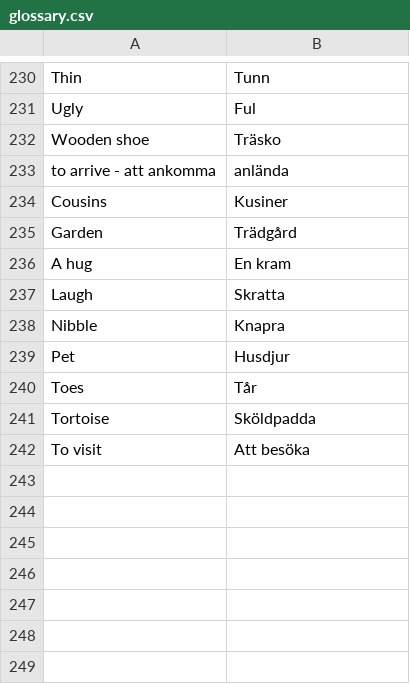
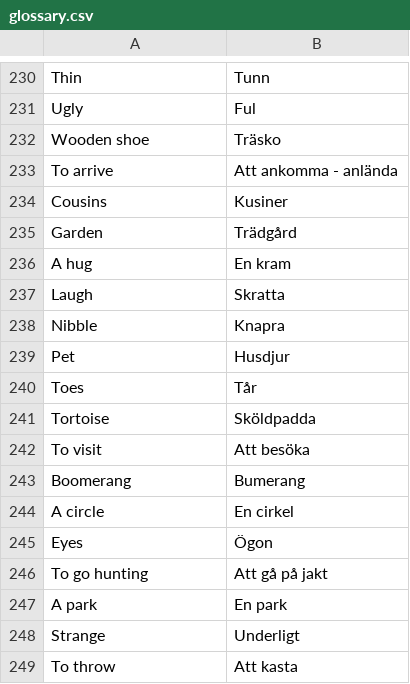
Before and after one commit to Q2MORY17/HomeworkEnglishGlossary, a CSV file: glossary.csv, drawn as a sheet; only a part is shown, gaps mark what is left out.

```diff
--- a/glossary.csv
+++ b/glossary.csv
@@ -232,3 +232,3 @@ Ugly,Ful
 Wooden shoe,Träsko
-to arrive - att ankomma, anlända
+To arrive,Att ankomma - anlända
 Cousins,Kusiner
@@ -242 +242,8 @@ Tortoise,Sköldpadda
 To visit,Att besöka
+Boomerang,Bumerang
+A circle,En cirkel
+Eyes,Ögon
+To go hunting,Att gå på jakt
+A park,En park
+Strange,Underligt
+To throw,Att kasta
```
Also changed, not shown: 1 other file.
